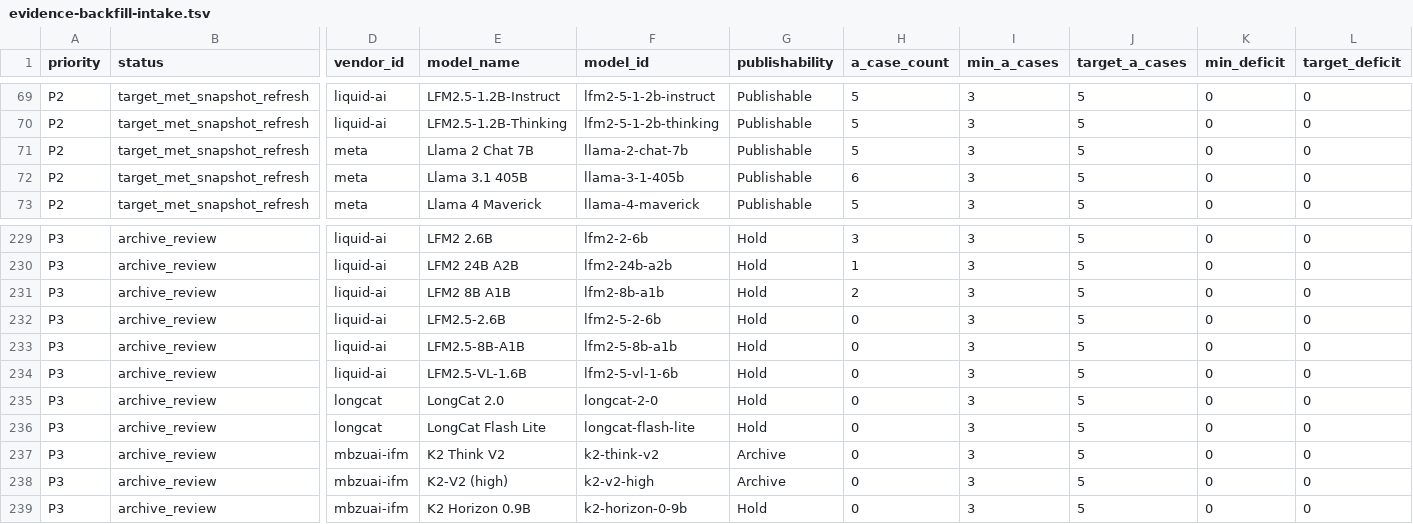
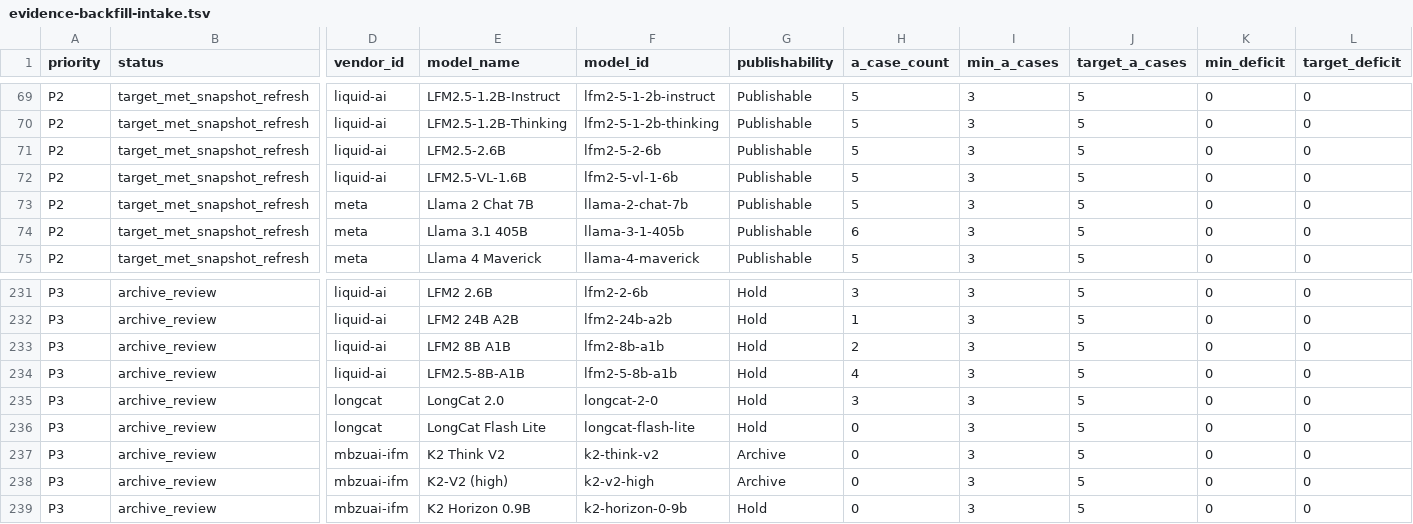
Before and after one commit to AL549984/model, a TSV file: work/evidence-backfill-intake.tsv, drawn as a sheet; only a part is shown, gaps mark what is left out; removed rows and columns are numbered as before the commit, all else as after; rows hold the shown columns only; the diff names each change by its address in the sheet, - before the commit and + after, or states it on an @@ line.

Commit message:
chore: update Model Atlas data

```diff
--- a/work/evidence-backfill-intake.tsv
+++ b/work/evidence-backfill-intake.tsv
+row 71: P2 | target_met_snapshot_refresh | liquid-ai | LFM2.5-2.6B | lfm2-5-2-6b | Publishable | 5 | 3 | 5 | 0 | 0
+row 72: P2 | target_met_snapshot_refresh | liquid-ai | LFM2.5-VL-1.6B | lfm2-5-vl-1-6b | Publishable | 5 | 3 | 5 | 0 | 0
-row 232: P3 | archive_review | liquid-ai | LFM2.5-2.6B | lfm2-5-2-6b | Hold | 0 | 3 | 5 | 0 | 0
-H234 (a_case_count): 0
+H234 (a_case_count): 4
-row 234: P3 | archive_review | liquid-ai | LFM2.5-VL-1.6B | lfm2-5-vl-1-6b | Hold | 0 | 3 | 5 | 0 | 0
-H235 (a_case_count): 0
+H235 (a_case_count): 3
```
Also changed, not shown: 10 other files.
